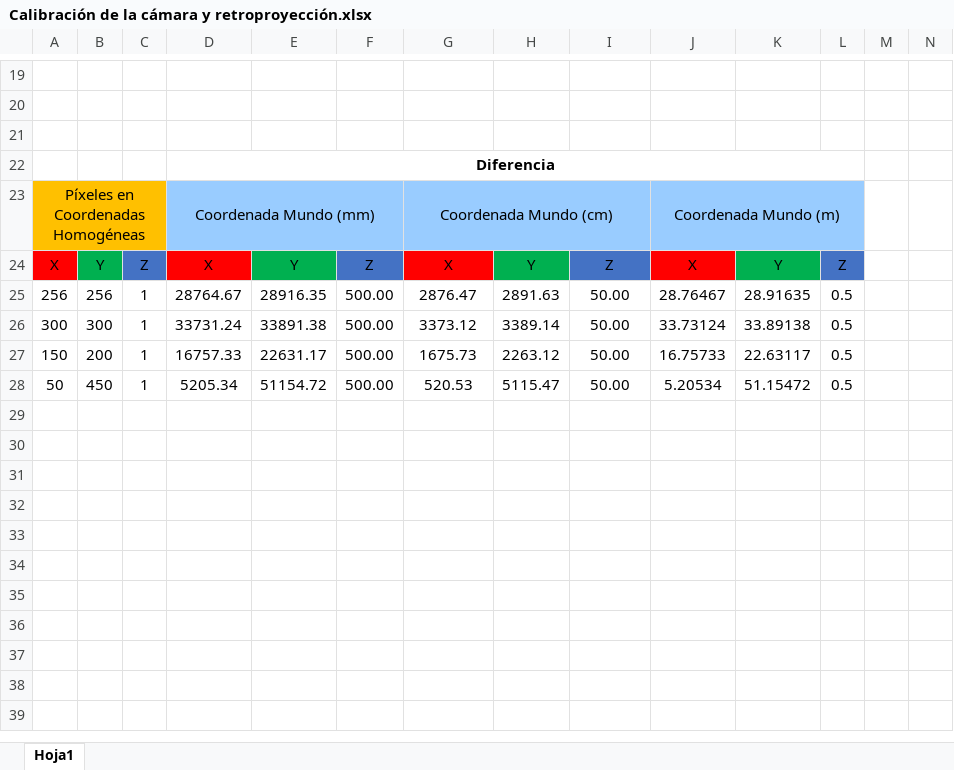
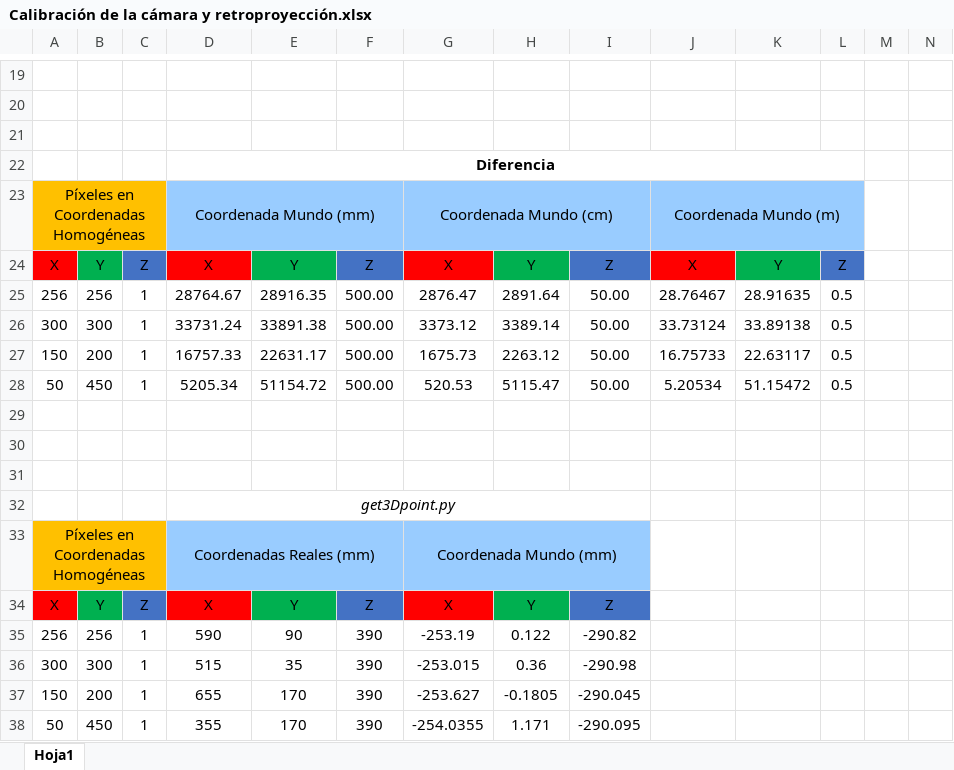
Before and after one commit to RoboticsURJC/tfg-dcampoamor, an Excel workbook: docs/Calibración de la cámara y retroproyección.xlsx, sheet Hoja1, drawn as a sheet; only a part is shown, gaps mark what is left out; values as stored, in another font and other column widths than the file's, no borders; rows hold the shown columns only; the diff names each change by its address in the sheet, - before the commit and + after, or states it on an @@ line.

```diff
--- a/docs/Calibración de la cámara y retroproyección.xlsx (sheet Hoja1)
+++ b/docs/Calibración de la cámara y retroproyección.xlsx (sheet Hoja1)
-H25: 2891.63
+H25: 2891.64
+row 29: (empty)
+row 30: (empty)
+row 31: (empty)
+row 32:  |  |  | get3Dpoint.py
+row 33: Píxeles en Coordenadas Homogéneas |  |  | Coordenadas Reales (mm) |  |  | Coordenada Mundo (mm)
+row 34: X | Y | Z | X | Y | Z | X | Y | Z
+row 35: 256 | 256 | 1 | 590 | 90 | 390 | -253.19 | 0.122 | -290.82
+row 36: 300 | 300 | 1 | 515 | 35 | 390 | -253.015 | 0.36 | -290.98
+row 37: 150 | 200 | 1 | 655 | 170 | 390 | -253.627 | -0.1805 | -290.045
+row 38: 50 | 450 | 1 | 355 | 170 | 390 | -254.0355 | 1.171 | -290.095
```
Also changed, not shown: 1 other file.
